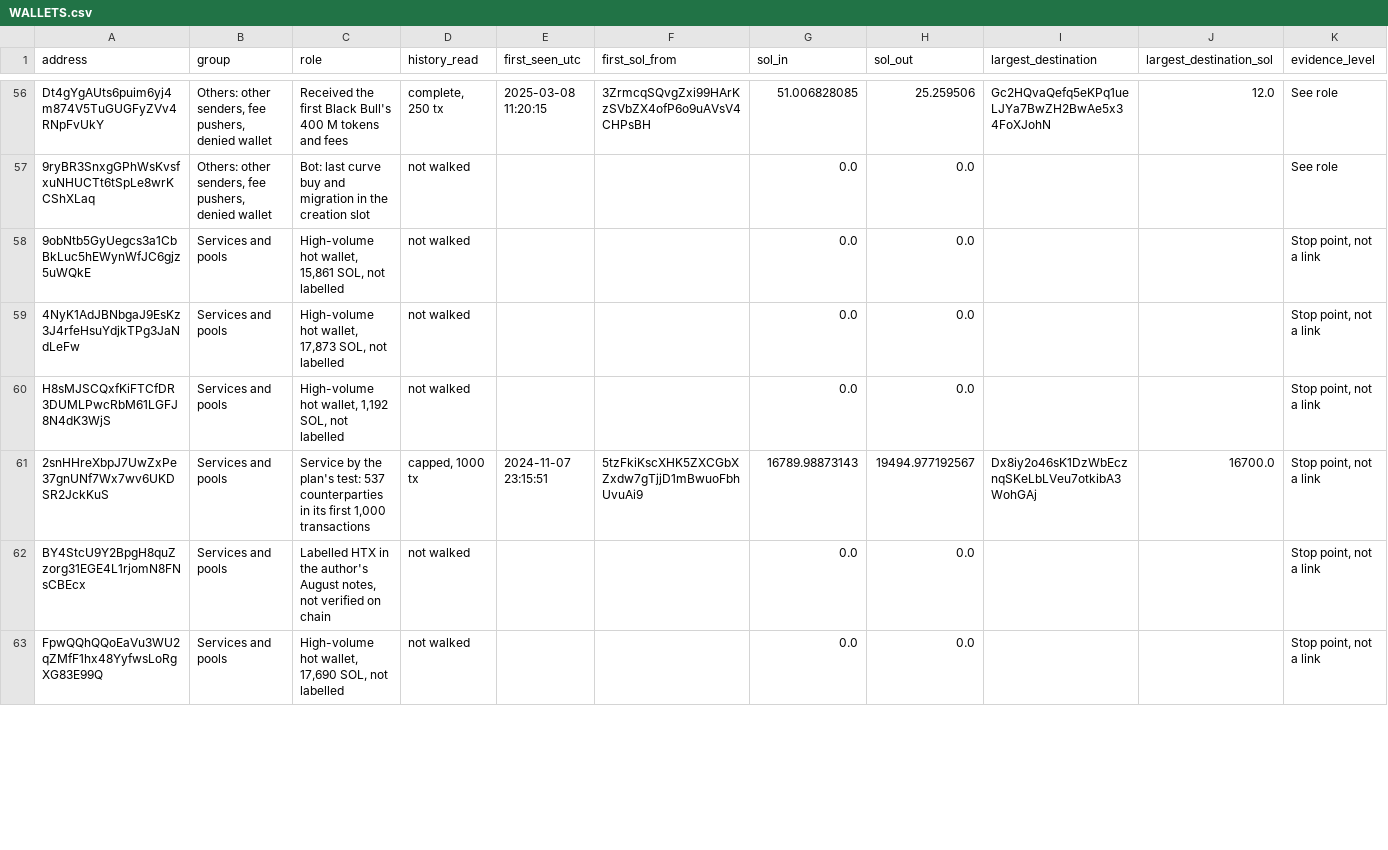
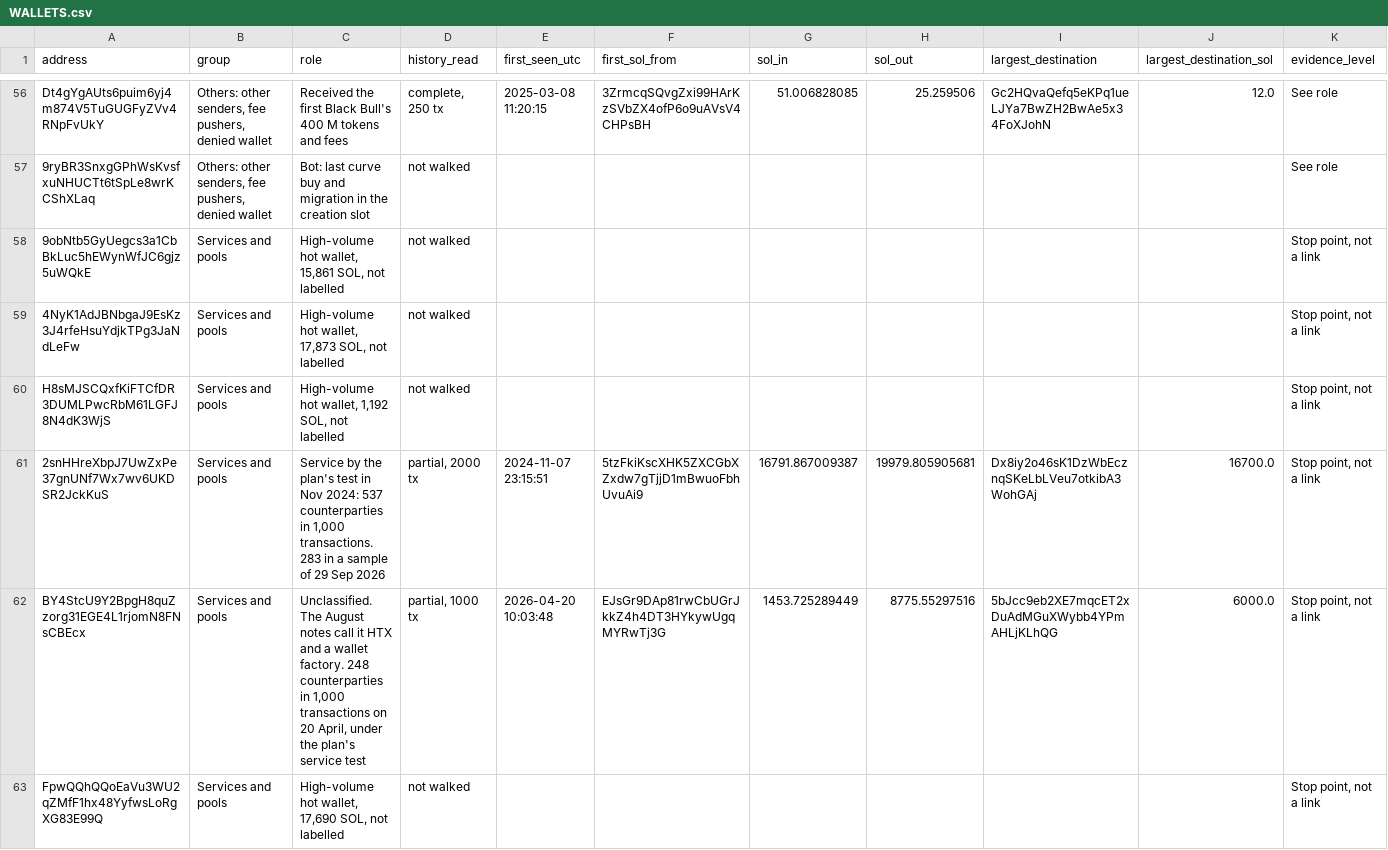
Before and after one commit to searadacunha/Why-Solana-Memecoins-Are-Over, a CSV file: investigations/ansem_network/WALLETS.csv, drawn as a sheet; only a part is shown, gaps mark what is left out; the diff covers the shown part only; the diff names each change by its address in the sheet, - before the commit and + after, or states it on an @@ line.

```diff
--- a/investigations/ansem_network/WALLETS.csv
+++ b/investigations/ansem_network/WALLETS.csv
-G57:G60 (sol_in): 0.0
+G57:G60 (sol_in): (empty)
-H57:H60 (sol_out): 0.0
+H57:H60 (sol_out): (empty)
-C61 (role): …the plan's test: 537 counterparties in its first 1,000 transactions
+C61 (role): …the plan's test in Nov 2024: 537 counterparties in 1,000 transactions. 283 in a sample of 29 Sep 2026
-D61 (history_read): capped, 1000 tx
+D61 (history_read): partial, 2000 tx
-G61 (sol_in): 16789.98873143
+G61 (sol_in): 16791.867009387
-H61 (sol_out): 19494.977192567
+H61 (sol_out): 19979.805905681
-C62 (role): Labelled HTX in the author's August notes, not verified on chain
+C62 (role): Unclassified. The August notes call it HTX and a wallet factory. 248 counterparties in 1,000 transactions on 20 April, under the plan's service test
-D62 (history_read): not walked
+D62 (history_read): partial, 1000 tx
-E62 (first_seen_utc): (empty)
+E62 (first_seen_utc): 2026-04-20 10:03:48
-F62 (first_sol_from): (empty)
+F62 (first_sol_from): EJsGr9DAp81rwCbUGrJkkZ4h4DT3HYkywUgqMYRwTj3G
-G62 (sol_in): 0.0
+G62 (sol_in): 1453.725289449
-H62 (sol_out): 0.0
+H62 (sol_out): 8775.55297516
-I62 (largest_destination): (empty)
+I62 (largest_destination): 5bJcc9eb2XE7mqcET2xDuAdMGuXWybb4YPmAHLjKLhQG
-J62 (largest_destination_sol): (empty)
+J62 (largest_destination_sol): 6000.0
-G63 (sol_in): 0.0
+G63 (sol_in): (empty)
-H63 (sol_out): 0.0
+H63 (sol_out): (empty)
```
Also changed, not shown: 75 edited cells elsewhere in this file, investigations/ansem_network/EVIDENCE_LEDGER.csv, investigations/ansem_network/TIMELINE.csv, 30 other files.
